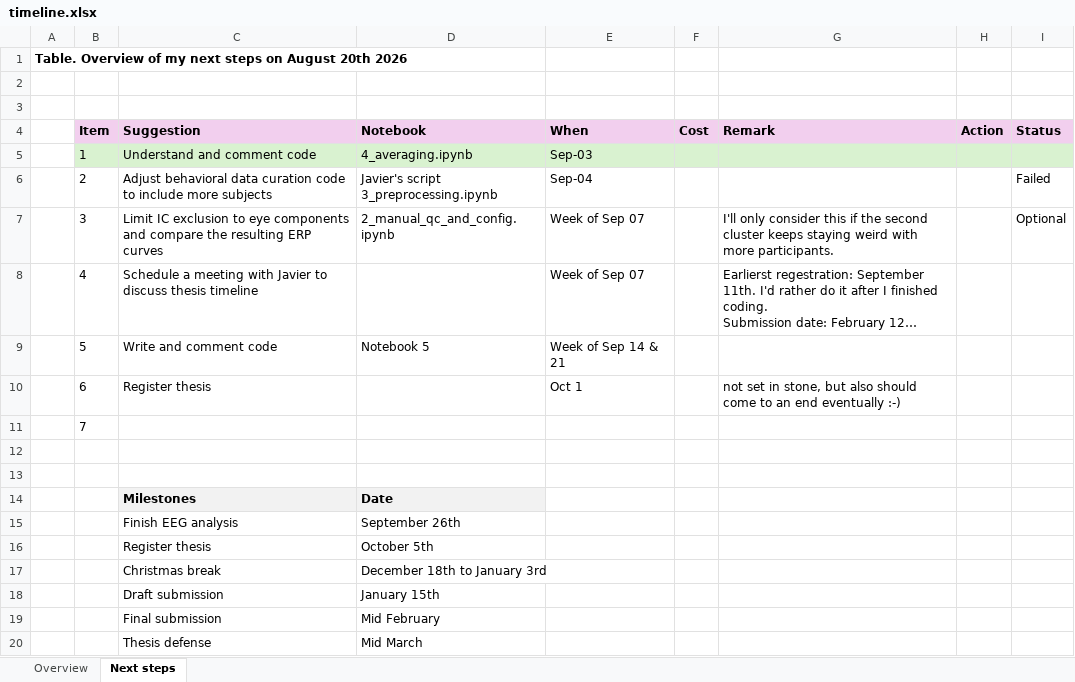
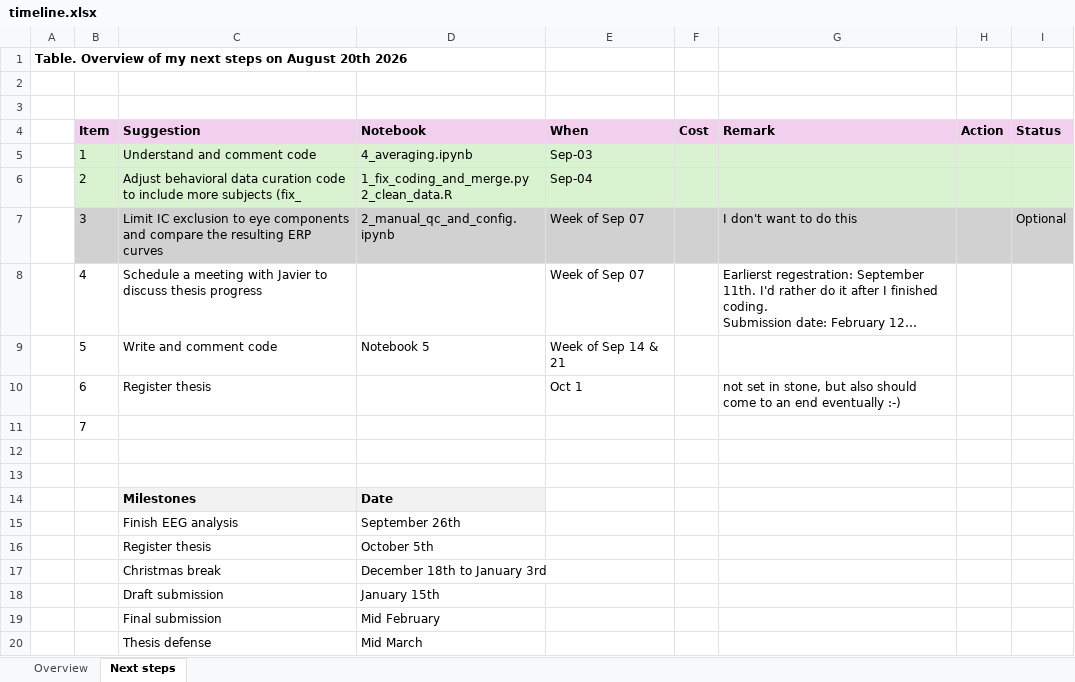
Before and after one commit to noah-mba/LOC_analysis, an Excel workbook: timeline.xlsx, sheet Next steps, drawn as a sheet; long unchanged cells end in …; values as stored, in another font and other column widths than the file's, no borders; ↵ is a line break in a cell; the diff names each change by its address in the sheet, - before the commit and + after, or states it on an @@ line.

```diff
--- a/timeline.xlsx (sheet Next steps)
+++ b/timeline.xlsx (sheet Next steps)
-B6:I6 fill: none
+B6:I6 fill: #D9F2D0
-C6 (Suggestion): …more subjects
+C6 (Suggestion): …more subjects (fix_
-D6 (Notebook): Javier's script ↵ 3_preprocessing.ipynb
+D6 (Notebook): 1_fix_coding_and_merge.py ↵ 2_clean_data.R
-I6 (Status): Failed
+I6 (Status): (empty)
-B7:I7 fill: none
+B7:I7 fill: #D1D1D1
-G7 (Remark): I'll only consider this if the second cluster keeps staying weird with more participants.
+G7 (Remark): I don't want to do this
-C8 (Suggestion): …discuss thesis timeline
+C8 (Suggestion): …discuss thesis progress
```
Also changed, not shown: scripts/eeg/subjects_processing_stage.xlsx, 4 other files.
